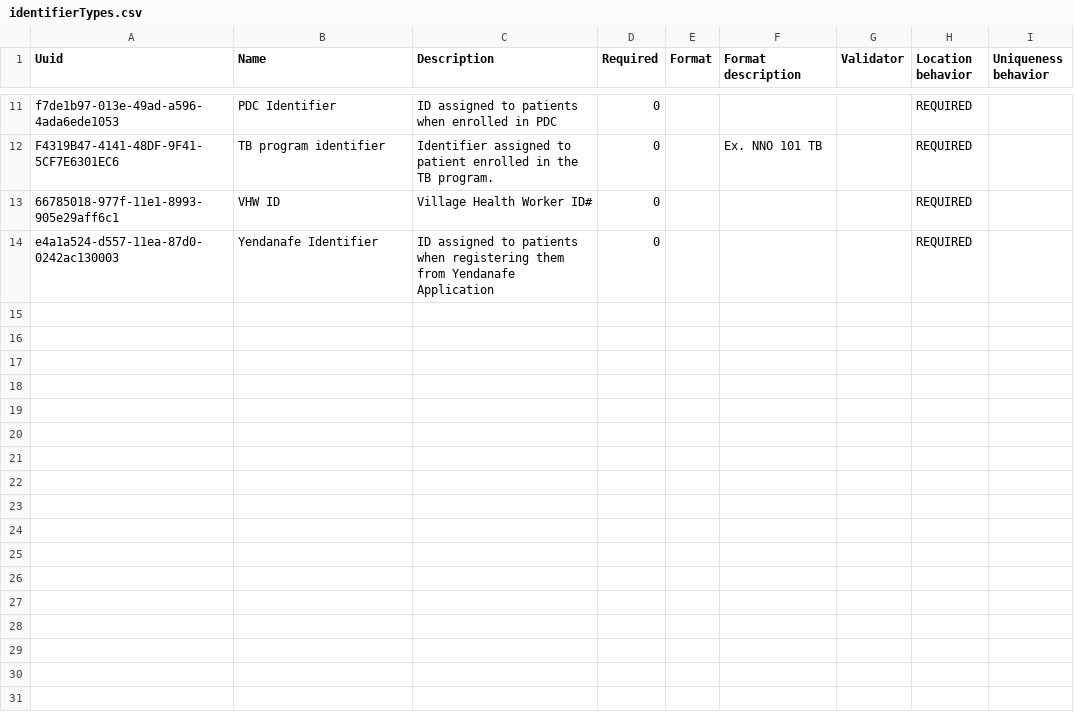
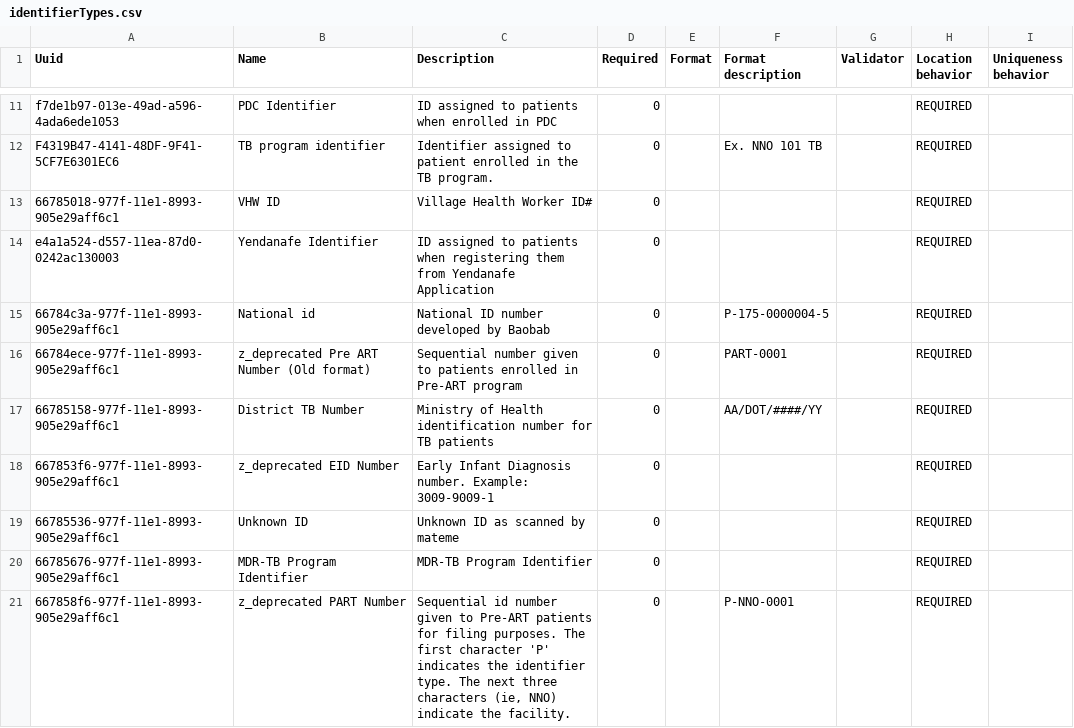
Before and after one commit to PIH/openmrs-module-pihmalawi, a CSV file: configuration/configuration/patientidentifiertypes/identifierTypes.csv, drawn as a sheet; only a part is shown, gaps mark what is left out; the diff covers the shown part only; the diff names each change by its address in the sheet, - before the commit and + after, or states it on an @@ line.

Commit message:
MLW-1839: Restore remaining encounter types and identifier types
The earlier encounter-types and identifier-types fixes were checked
against an intermediate, smaller snapshot of the retired DBUnit
fixture rather than its final, most complete version (the one
immediately preceding its deletion in commit 44405aa5). Re-auditing
against that final snapshot surfaced real remaining gaps:

- encounterTypes.csv: 91 more non-core, non-retired encounter types,
  including LAB and APPOINTMENT, which are referenced by
  CommonMetadata.getLabEncounterType()/getAppointmentEncounterType()
  via the exact same WeeklyEncounterByLocationReport/
  WeeklyEncounterByUserReport code path that already crashed once on
  the missing PART_INITIAL type - these would have caused the same
  crash on the next report setup call. The other 89 aren't referenced
  by any Java code path found, but are added for DB-dump parity per
  the same policy applied to programs/relationship types/person
  attribute types.
- identifierTypes.csv: 14 more non-core identifier types.

Ran a full cross-domain audit (encounter types/roles, relationship
types, identifier types, locations, location attribute types/tags,
person attribute types, visit types, programs/workflows/states, drugs,
concepts) against both the final DB dump and core's seeded data;
everything now shows zero non-core-seeded gaps.

```diff
--- a/configuration/configuration/patientidentifiertypes/identifierTypes.csv
+++ b/configuration/configuration/patientidentifiertypes/identifierTypes.csv
+row 15: 66784c3a-977f-11e1-8993-905e29aff6c1 | National id | National ID number developed by Baobab | 0 |  | P-175-0000004-5 |  | REQUIRED
+row 16: 66784ece-977f-11e1-8993-905e29aff6c1 | z_deprecated Pre ART Number (Old format) | Sequential number given to patients enrolled in Pre-ART program | 0 |  | PART-0001 |  | REQUIRED
+row 17: 66785158-977f-11e1-8993-905e29aff6c1 | District TB Number | Ministry of Health identification number for TB patients | 0 |  | AA/DOT/####/YY |  | REQUIRED
+row 18: 667853f6-977f-11e1-8993-905e29aff6c1 | z_deprecated EID Number | Early Infant Diagnosis number. Example: 3009-9009-1 | 0 |  |  |  | REQUIRED
+row 19: 66785536-977f-11e1-8993-905e29aff6c1 | Unknown ID | Unknown ID as scanned by mateme | 0 |  |  |  | REQUIRED
+row 20: 66785676-977f-11e1-8993-905e29aff6c1 | MDR-TB Program Identifier | MDR-TB Program Identifier | 0 |  |  |  | REQUIRED
+row 21: 667858f6-977f-11e1-8993-905e29aff6c1 | z_deprecated PART Number | Sequential id number given to Pre-ART patients for filing purposes. The first character 'P' indicates the identifier type. The next three characters (ie, NNO) indicate the facility. | 0 |  | P-NNO-0001 |  | REQUIRED
```
Also changed, not shown: 7 added rows elsewhere in this file, 1 other file.
